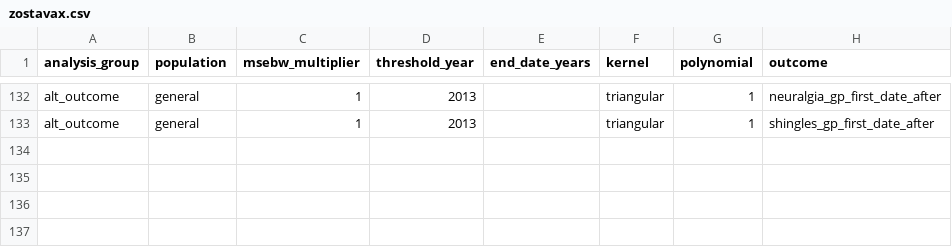
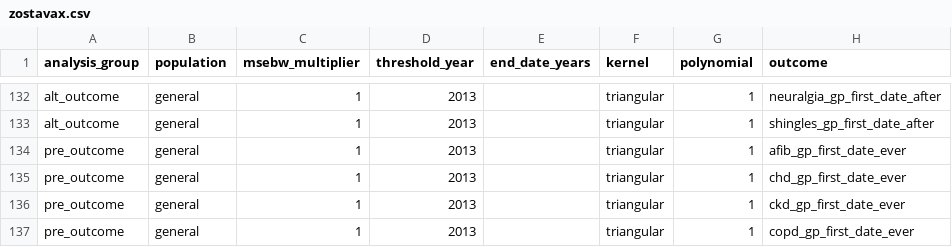
Before and after one commit to opensafely/zostavax-dementia, a CSV file: lib/zostavax.csv, drawn as a sheet; only a part is shown, gaps mark what is left out.

Commit message:
add some test pre-threshold "outcomes"

```diff
--- a/lib/zostavax.csv
+++ b/lib/zostavax.csv
@@ -133 +133,5 @@ alt_outcome,general,1,2013,,triangular,1,neuralgia_gp_first_date_after
 alt_outcome,general,1,2013,,triangular,1,shingles_gp_first_date_after
+pre_outcome,general,1,2013,,triangular,1,afib_gp_first_date_ever
+pre_outcome,general,1,2013,,triangular,1,chd_gp_first_date_ever
+pre_outcome,general,1,2013,,triangular,1,ckd_gp_first_date_ever
+pre_outcome,general,1,2013,,triangular,1,copd_gp_first_date_ever
```
Also changed, not shown: 4 other files.
